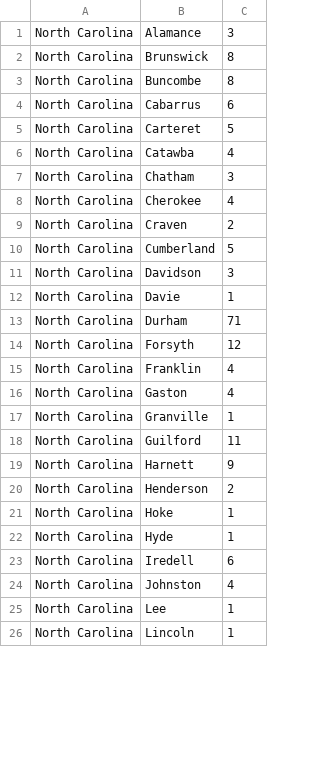
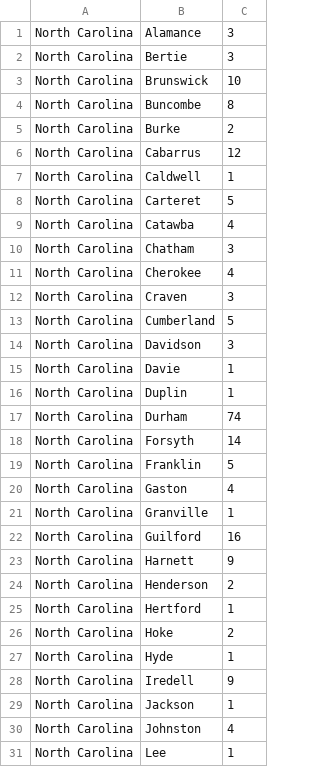
Before and after one commit to wyattmaxey/coronamap, a CSV file: coronanc.csv, drawn as a sheet; only a part is shown; the shorter side is filled out with more unchanged rows; the diff covers the shown part only.

```diff
--- a/coronanc.csv
+++ b/coronanc.csv
@@ -1,5 +1,8 @@
 North Carolina,Alamance,3
-North Carolina,Brunswick,8
+North Carolina,Bertie,3
+North Carolina,Brunswick,10
 North Carolina,Buncombe,8
-North Carolina,Cabarrus,6
+North Carolina,Burke,2
+North Carolina,Cabarrus,12
+North Carolina,Caldwell,1
 North Carolina,Carteret,5
@@ -8,3 +11,3 @@ North Carolina,Chatham,3
 North Carolina,Cherokee,4
-North Carolina,Craven,2
+North Carolina,Craven,3
 North Carolina,Cumberland,5
@@ -12,13 +15,16 @@ North Carolina,Davidson,3
 North Carolina,Davie,1
-North Carolina,Durham,71
-North Carolina,Forsyth,12
-North Carolina,Franklin,4
+North Carolina,Duplin,1
+North Carolina,Durham,74
+North Carolina,Forsyth,14
+North Carolina,Franklin,5
 North Carolina,Gaston,4
 North Carolina,Granville,1
-North Carolina,Guilford,11
+North Carolina,Guilford,16
 North Carolina,Harnett,9
 North Carolina,Henderson,2
-North Carolina,Hoke,1
+North Carolina,Hertford,1
+North Carolina,Hoke,2
 North Carolina,Hyde,1
-North Carolina,Iredell,6
+North Carolina,Iredell,9
+North Carolina,Jackson,1
 North Carolina,Johnston,4
```
Also changed, not shown: 4 added rows and 12 edited cells elsewhere in this file, corona.csv.
